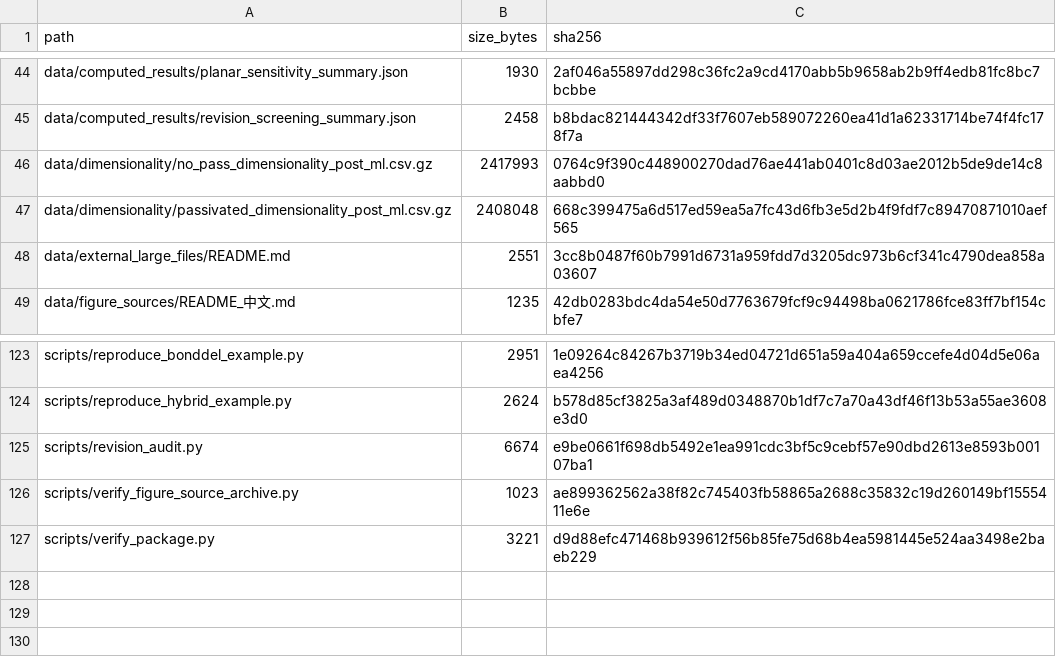
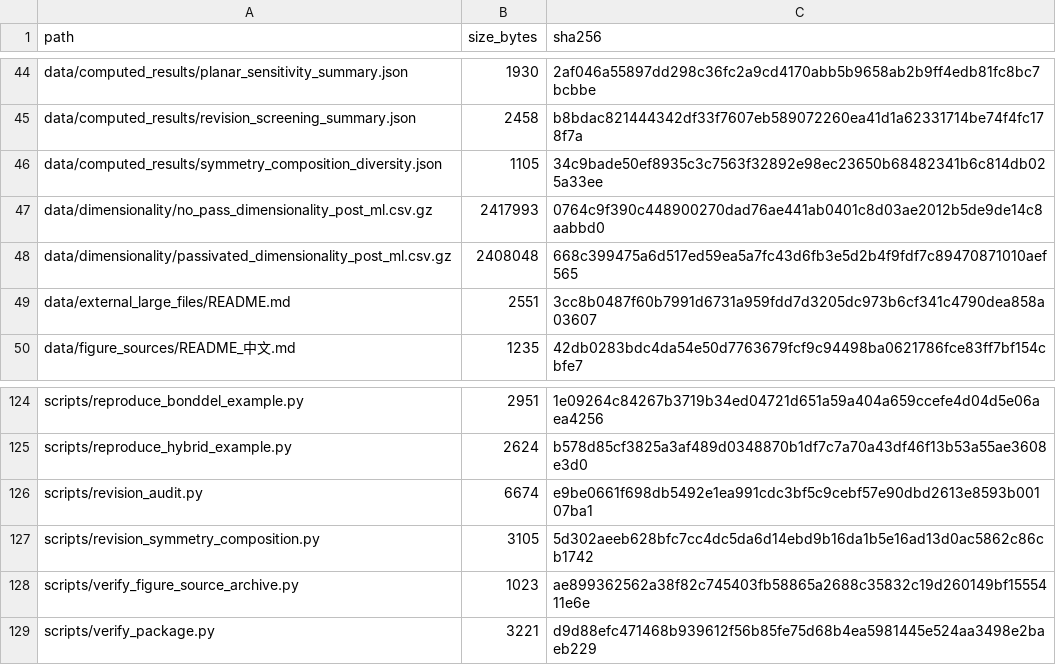
Before and after one commit to JJoe0001/2d-agent-llm, a TSV file: FILE_MANIFEST.tsv, drawn as a sheet; only a part is shown, gaps mark what is left out.

Commit message:
Add audited composition symmetry diversity descriptor

```diff
--- a/FILE_MANIFEST.tsv
+++ b/FILE_MANIFEST.tsv
@@ -45,2 +45,3 @@ data/computed_results/planar_sensitivity_summary.json	1930	2af046a55897dd298c36f
 data/computed_results/revision_screening_summary.json	2458	b8bdac821444342df33f7607eb589072260ea41d1a62331714be74f4fc178f7a
+data/computed_results/symmetry_composition_diversity.json	1105	34c9bade50ef8935c3c7563f32892e98ec23650b68482341b6c814db025a33ee
 data/dimensionality/no_pass_dimensionality_post_ml.csv.gz	2417993	0764c9f390c448900270dad76ae441ab0401c8d03ae2012b5de9de14c8aabbd0
@@ -125,2 +126,3 @@ scripts/reproduce_hybrid_example.py	2624	b578d85cf3825a3af489d0348870b1df7c7a70a
 scripts/revision_audit.py	6674	e9be0661f698db5492e1ea991cdc3bf5c9cebf57e90dbd2613e8593b00107ba1
+scripts/revision_symmetry_composition.py	3105	5d302aeeb628bfc7cc4dc5da6d14ebd9b16da1b5e16ad13d0ac5862c86cb1742
 scripts/verify_figure_source_archive.py	1023	ae899362562a38f82c745403fb58865a2688c35832c19d260149bf1555411e6e
```
Also changed, not shown: 5 other files.
